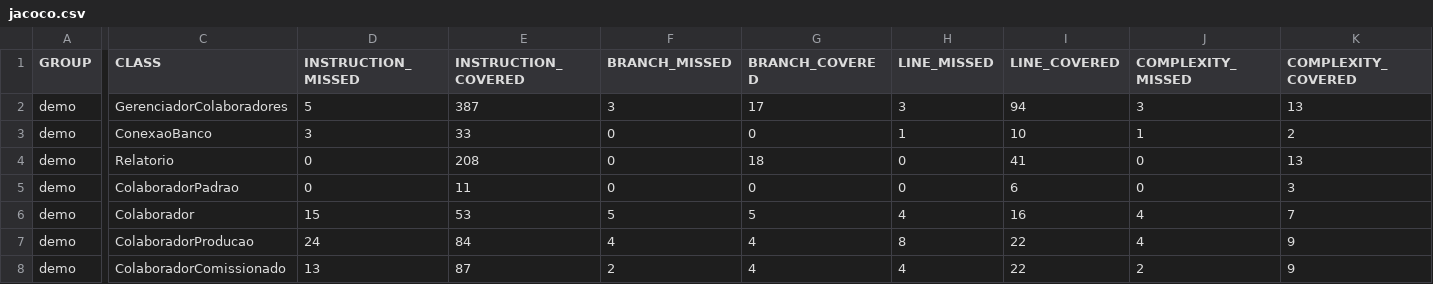
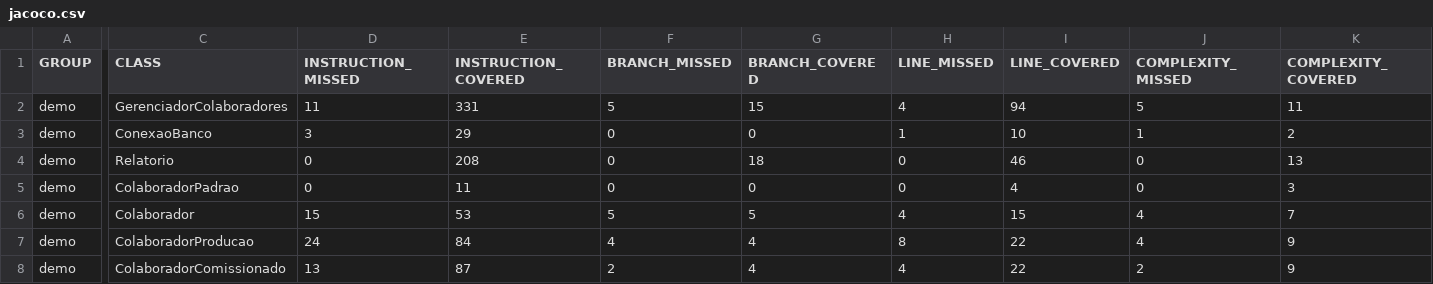
Before and after one commit to pedroabueno06/Folha-de-Pagamento, a CSV file: target/site/jacoco/jacoco.csv, drawn as a sheet; only a part is shown, gaps mark what is left out; the diff names each change by its address in the sheet, - before the commit and + after, or states it on an @@ line.

```diff
--- a/target/site/jacoco/jacoco.csv
+++ b/target/site/jacoco/jacoco.csv
-D2 (INSTRUCTION_MISSED): 5
+D2 (INSTRUCTION_MISSED): 11
-E2 (INSTRUCTION_COVERED): 387
+E2 (INSTRUCTION_COVERED): 331
-F2 (BRANCH_MISSED): 3
+F2 (BRANCH_MISSED): 5
-G2 (BRANCH_COVERED): 17
+G2 (BRANCH_COVERED): 15
-H2 (LINE_MISSED): 3
+H2 (LINE_MISSED): 4
-J2 (COMPLEXITY_MISSED): 3
+J2 (COMPLEXITY_MISSED): 5
-K2 (COMPLEXITY_COVERED): 13
+K2 (COMPLEXITY_COVERED): 11
-E3 (INSTRUCTION_COVERED): 33
+E3 (INSTRUCTION_COVERED): 29
-I4 (LINE_COVERED): 41
+I4 (LINE_COVERED): 46
-I5 (LINE_COVERED): 6
+I5 (LINE_COVERED): 4
-I6 (LINE_COVERED): 16
+I6 (LINE_COVERED): 15
```
Also changed, not shown: 42 other files.
